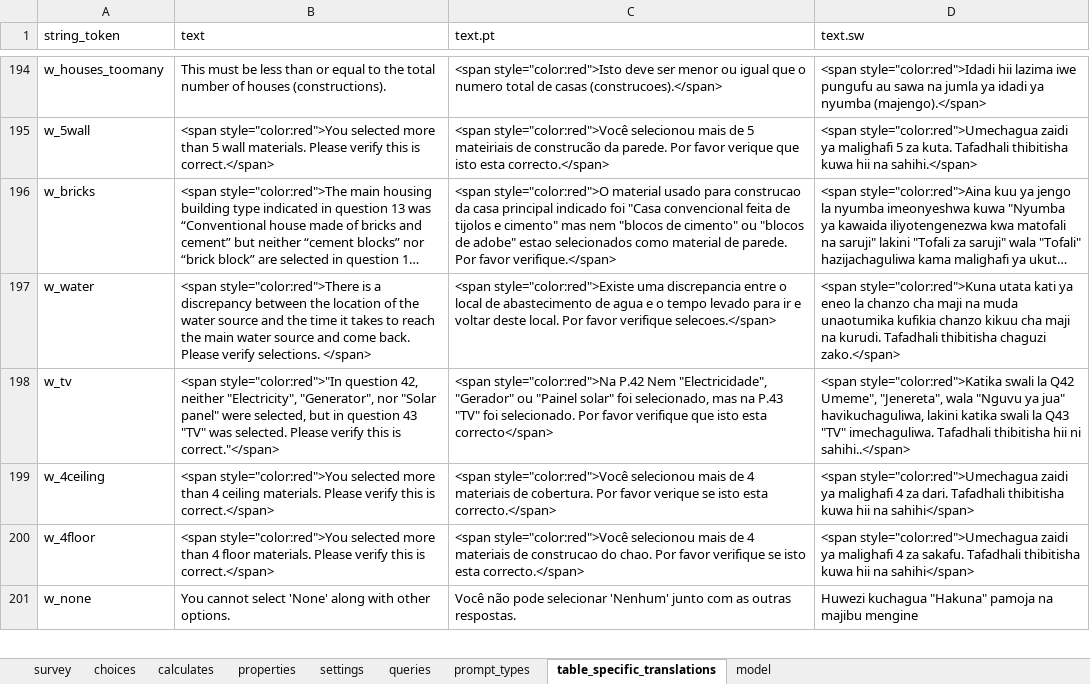
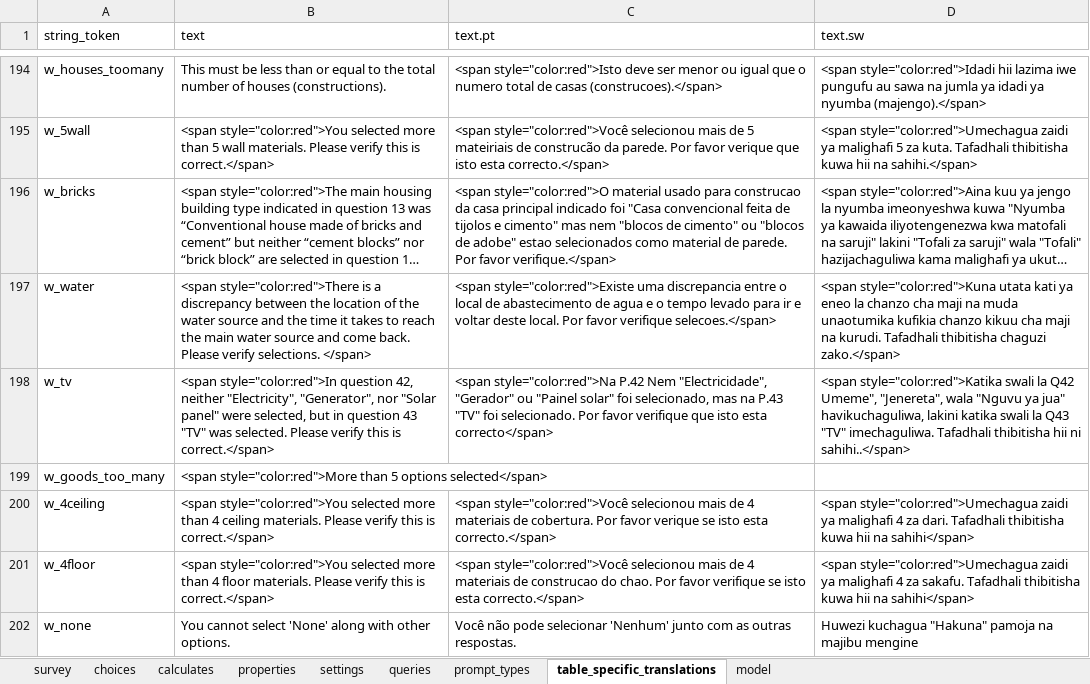
Before and after one commit to karoliscfd/bohemia, an Excel workbook: odkx/app/config/tables/census/forms/census/census.xlsx, sheet table_specific_translations, drawn as a sheet; only a part is shown, gaps mark what is left out; long unchanged cells end in …; values as stored, in another font and other column widths than the file's, no borders; conditional formats not drawn; the diff names each change by its address in the sheet, - before the commit and + after, or states it on an @@ line.

```diff
--- a/odkx/app/config/tables/census/forms/census/census.xlsx (sheet table_specific_translations)
+++ b/odkx/app/config/tables/census/forms/census/census.xlsx (sheet table_specific_translations)
-B198 (text): <span style="color:red">"In question 42, neither "Electricity", "Generator", nor "Solar panel" were selected, but in question 43 "TV" was selected. Please verify this is correct."</span>
+B198 (text): <span style="color:red">In question 42, neither "Electricity", "Generator", nor "Solar panel" were selected, but in question 43 "TV" was selected. Please verify this is correct.</span>
+row 199: w_goods_too_many | <span style="color:red">More than 5 options selected</span>
```
Also changed, not shown: sheet survey, odkx/app/config/assets/framework/forms/framework/framework.xlsx, odkx/app/config/tables/hh_member/forms/hh_member_questions/hh_member_questions.xlsx, 8 other files.
